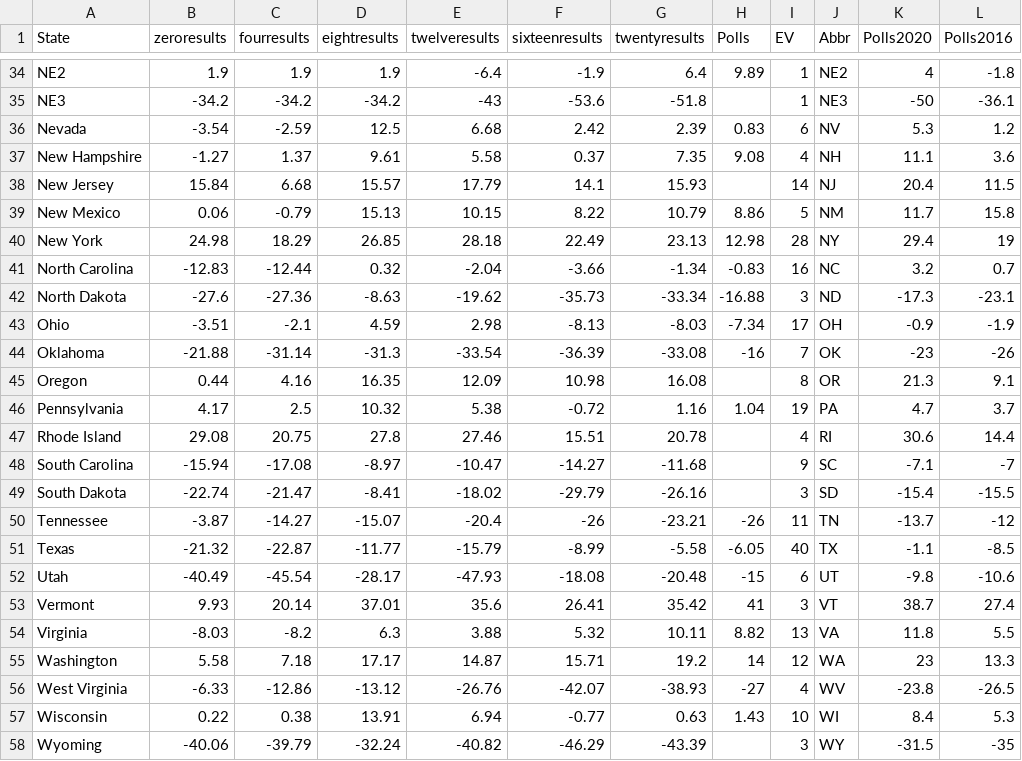
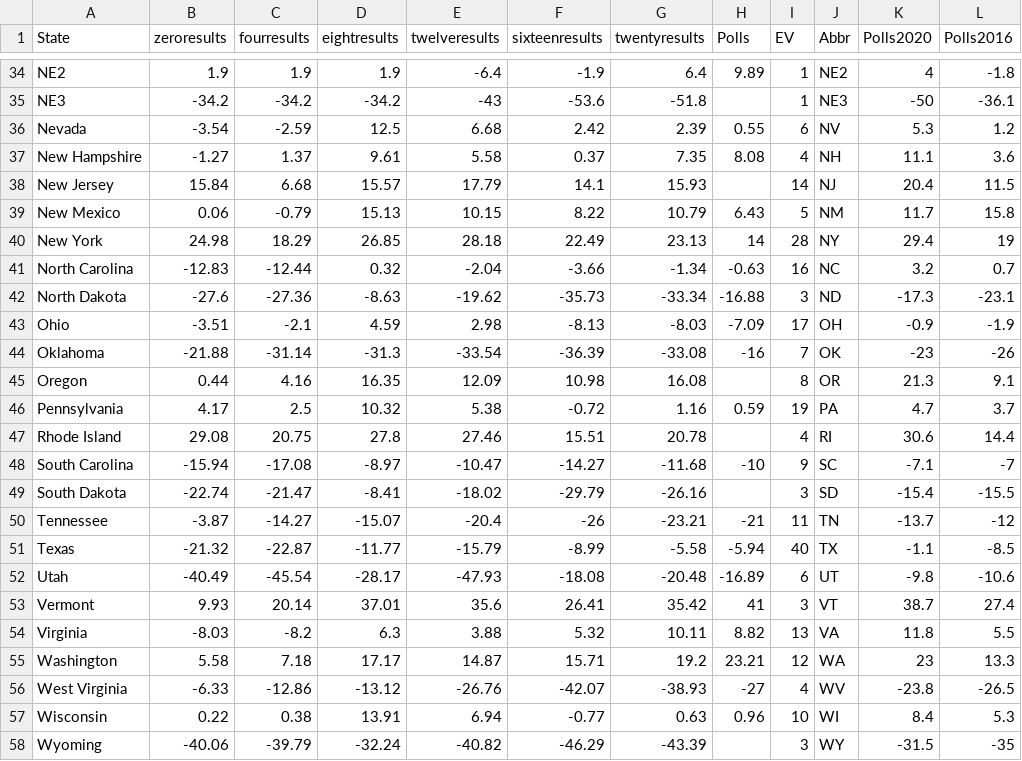
Before and after one commit to jessebeach50/electionmodel, a CSV file: ModelData/ElectionModelData.csv, drawn as a sheet; only a part is shown, gaps mark what is left out; the diff covers the shown part only; the diff names each change by its address in the sheet, - before the commit and + after, or states it on an @@ line.

Commit message:
Update ElectionModelData.csv

```diff
--- a/ModelData/ElectionModelData.csv
+++ b/ModelData/ElectionModelData.csv
-H36 (Polls): 0.83
+H36 (Polls): 0.55
-H37 (Polls): 9.08
+H37 (Polls): 8.08
-H39 (Polls): 8.86
+H39 (Polls): 6.43
-H40 (Polls): 12.98
+H40 (Polls): 14
-H41 (Polls): -0.83
+H41 (Polls): -0.63
-H43 (Polls): -7.34
+H43 (Polls): -7.09
-H46 (Polls): 1.04
+H46 (Polls): 0.59
-H48 (Polls): (empty)
+H48 (Polls): -10
-H50 (Polls): -26
+H50 (Polls): -21
-H51 (Polls): -6.05
+H51 (Polls): -5.94
-H52 (Polls): -15
+H52 (Polls): -16.89
-H55 (Polls): 14
+H55 (Polls): 23.21
-H57 (Polls): 1.43
+H57 (Polls): 0.96
```
Also changed, not shown: 11 edited cells elsewhere in this file.
